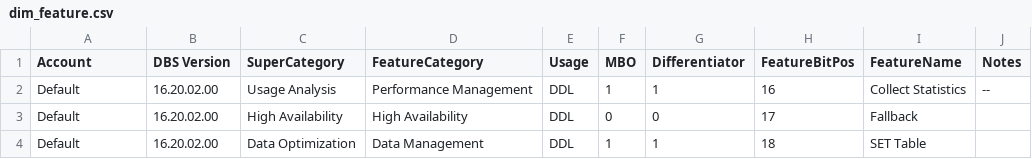
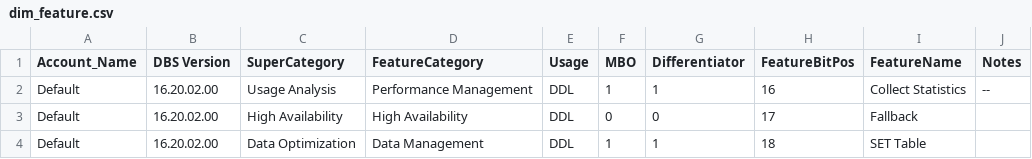
Before and after one commit to tdcoa/sql, a CSV file: sets/dims/dim_feature.csv, drawn as a sheet; only a part is shown.

Commit message:
changed Account to Account_Name

```diff
--- a/sets/dims/dim_feature.csv
+++ b/sets/dims/dim_feature.csv
@@ -1,2 +1,2 @@
-Account,DBS Version,SuperCategory,FeatureCategory,Usage,MBO,Differentiator,FeatureBitPos,FeatureName,Notes
+Account_Name,DBS Version,SuperCategory,FeatureCategory,Usage,MBO,Differentiator,FeatureBitPos,FeatureName,Notes
 Default,16.20.02.00,Usage Analysis,Performance Management,DDL,1,1,16,Collect Statistics,--
```
